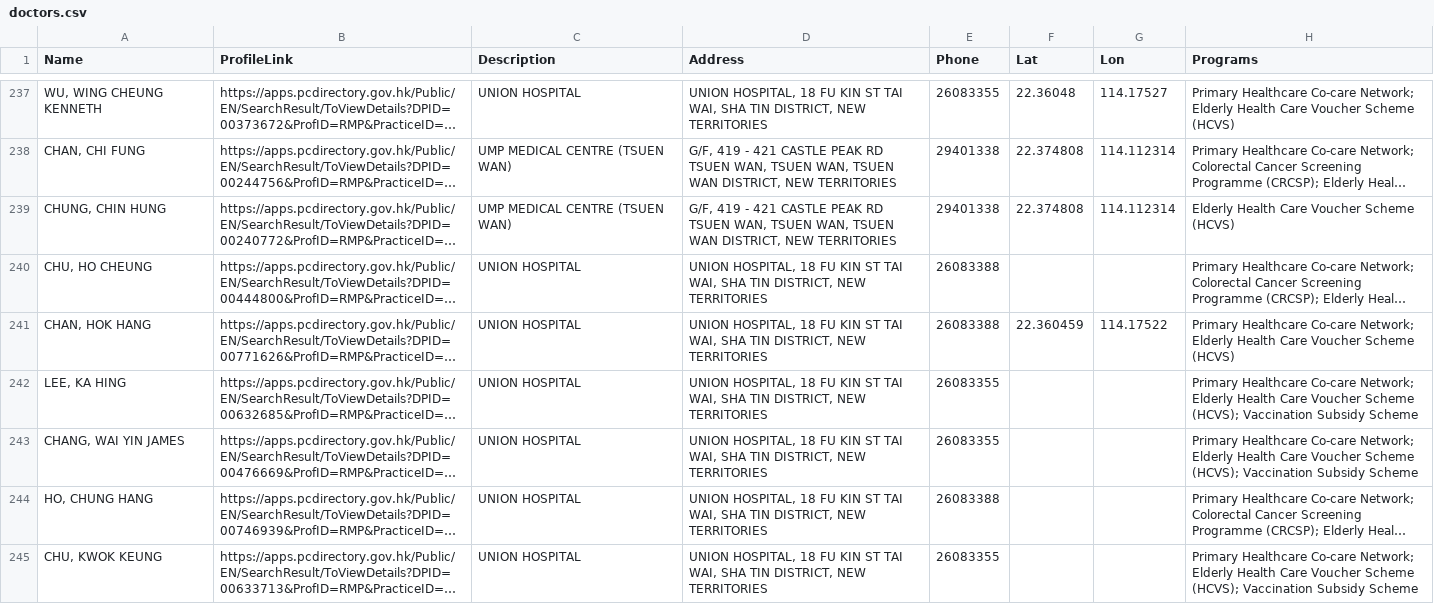
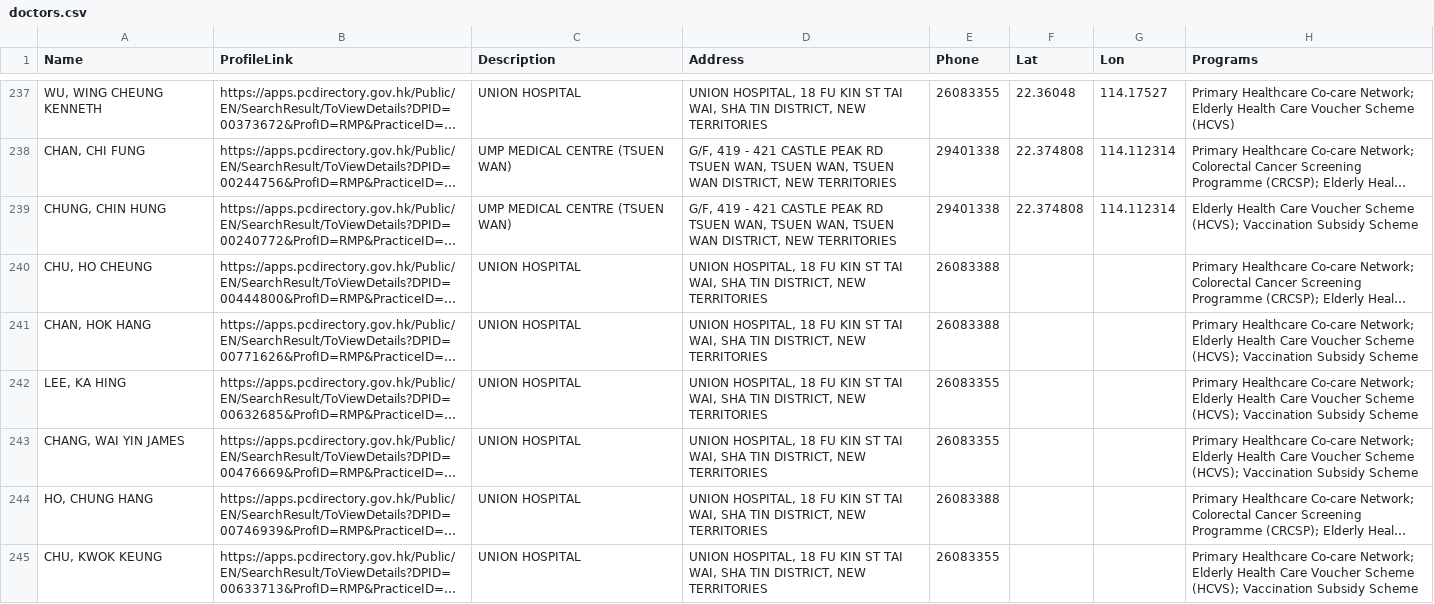
Before and after one commit to support-taipo/support-taipo.github.io, a CSV file: doctors.csv, drawn as a sheet; only a part is shown, gaps mark what is left out; long unchanged cells end in …; the diff covers the shown part only; the diff names each change by its address in the sheet, - before the commit and + after, or states it on an @@ line.

```diff
--- a/doctors.csv
+++ b/doctors.csv
-H239 (Programs): …Voucher Scheme (HCVS)
+H239 (Programs): …Voucher Scheme (HCVS); Vaccination Subsidy Scheme
-F241 (Lat): 22.360459
+F241 (Lat): (empty)
-G241 (Lon): 114.17522
+G241 (Lon): (empty)
-H241 (Programs): …Voucher Scheme (HCVS)
+H241 (Programs): …Voucher Scheme (HCVS); Vaccination Subsidy Scheme
```
Also changed, not shown: 10 edited cells elsewhere in this file.
